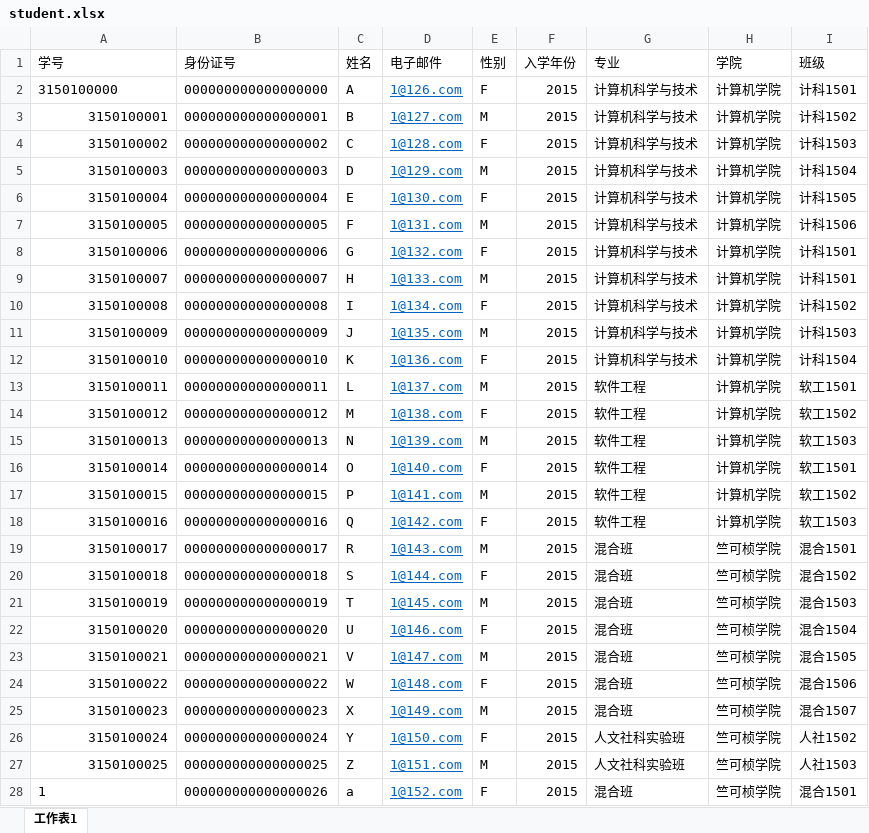
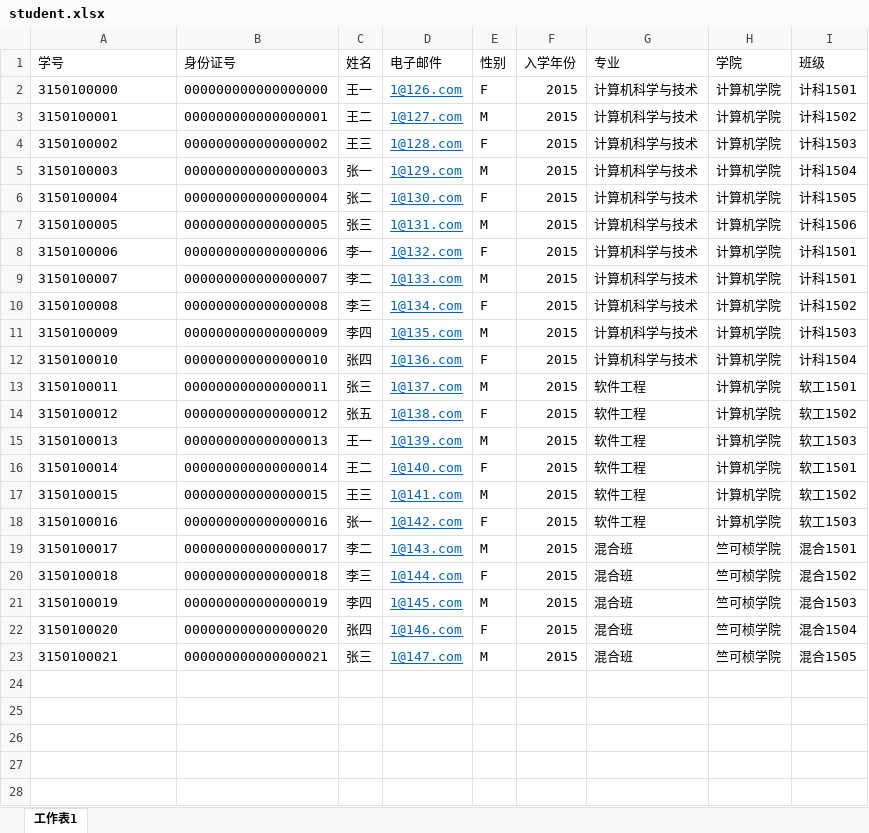
Before and after one commit to brickmaker/SE-TSS, an Excel workbook: backend/authentication/init_data/student.xlsx, sheet 工作表1, drawn as a sheet; only a part is shown; values as stored, in another font and other column widths than the file's, no borders; the diff covers the shown part only; the diff names each change by its address in the sheet, - before the commit and + after, or states it on an @@ line.

```diff
--- a/backend/authentication/init_data/student.xlsx (sheet 工作表1)
+++ b/backend/authentication/init_data/student.xlsx (sheet 工作表1)
-C2 (姓名): A
+C2 (姓名): 王一
-A3:A23 alignment: right
+A3:A23 alignment: left
-C3 (姓名): B
+C3 (姓名): 王二
-C4 (姓名): C
+C4 (姓名): 王三
-C5 (姓名): D
+C5 (姓名): 张一
-C6 (姓名): E
+C6 (姓名): 张二
-C7 (姓名): F
+C7 (姓名): 张三
-C8 (姓名): G
+C8 (姓名): 李一
-C9 (姓名): H
+C9 (姓名): 李二
-C10 (姓名): I
+C10 (姓名): 李三
-C11 (姓名): J
+C11 (姓名): 李四
-C12 (姓名): K
+C12 (姓名): 张四
-C13 (姓名): L
+C13 (姓名): 张三
-C14 (姓名): M
+C14 (姓名): 张五
-C15 (姓名): N
+C15 (姓名): 王一
-C16 (姓名): O
+C16 (姓名): 王二
-C17 (姓名): P
+C17 (姓名): 王三
-C18 (姓名): Q
+C18 (姓名): 张一
-C19 (姓名): R
+C19 (姓名): 李二
-C20 (姓名): S
+C20 (姓名): 李三
-C21 (姓名): T
+C21 (姓名): 李四
-C22 (姓名): U
+C22 (姓名): 张四
-C23 (姓名): V
+C23 (姓名): 张三
-row 24: 3150100022 | 000000000000000022 | W | 1@148.com | F | 2015 | 混合班 | 竺可桢学院 | 混合1506
-row 25: 3150100023 | 000000000000000023 | X | 1@149.com | M | 2015 | 混合班 | 竺可桢学院 | 混合1507
-row 26: 3150100024 | 000000000000000024 | Y | 1@150.com | F | 2015 | 人文社科实验班 | 竺可桢学院 | 人社1502
-row 27: 3150100025 | 000000000000000025 | Z | 1@151.com | M | 2015 | 人文社科实验班 | 竺可桢学院 | 人社1503
-row 28: 1 | 000000000000000026 | a | 1@152.com | F | 2015 | 混合班 | 竺可桢学院 | 混合1501
```
Also changed, not shown: 2 removed rows elsewhere in this sheet, backend/authentication/init_data/staff.xlsx, backend/authentication/init_data/teacher.xlsx, 28 other files.
